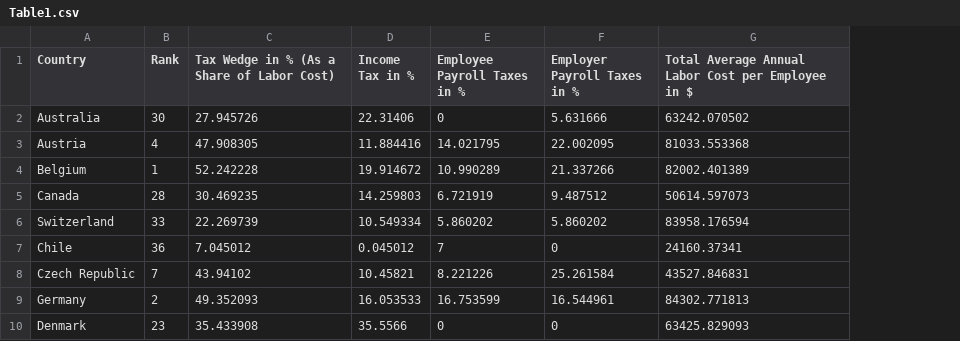
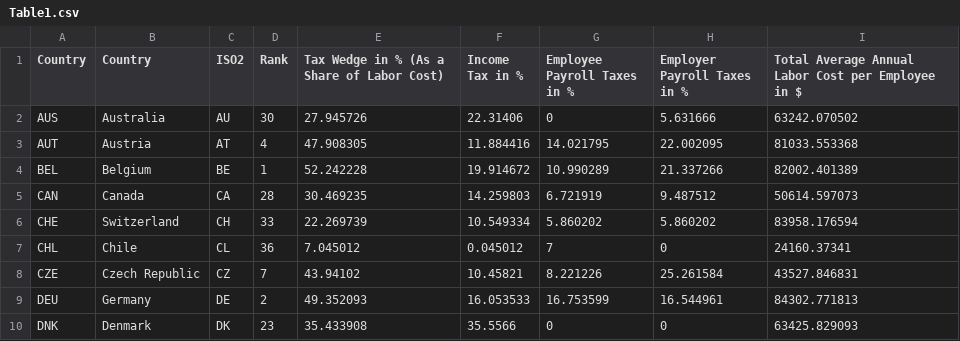
Before and after one commit to TaxFoundation/tax-burden-on-labor, a CSV file: final-outputs/Table1.csv, drawn as a sheet; only a part is shown; the diff names each change by its address in the sheet, - before the commit and + after, or states it on an @@ line.

Commit message:
Update Table1.csv
Add ISO Codes to table 1

```diff
--- a/final-outputs/Table1.csv
+++ b/final-outputs/Table1.csv
+column A (Country), rows 2-10: AUS | AUT | BEL | CAN | CHE | CHL | CZE | DEU | DNK
+column C (ISO2), rows 2-10: AU | AT | BE | CA | CH | CL | CZ | DE | DK
```
